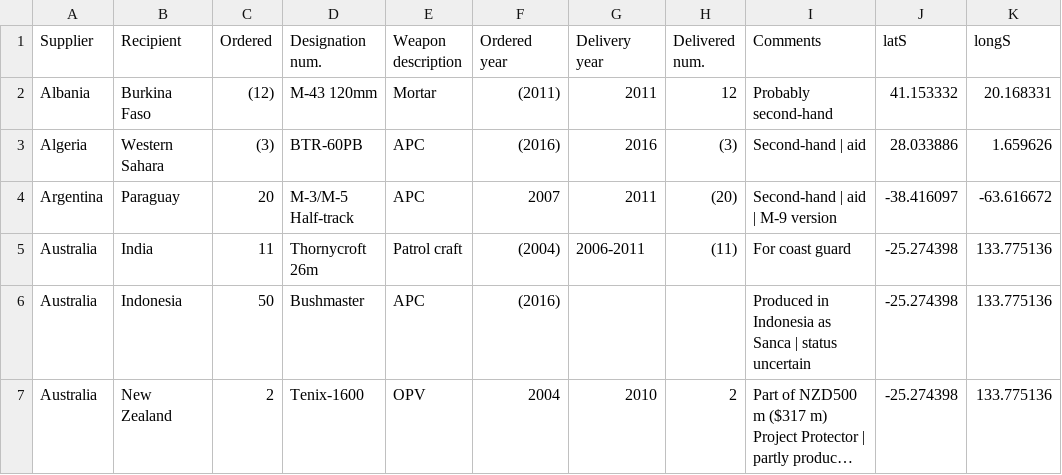
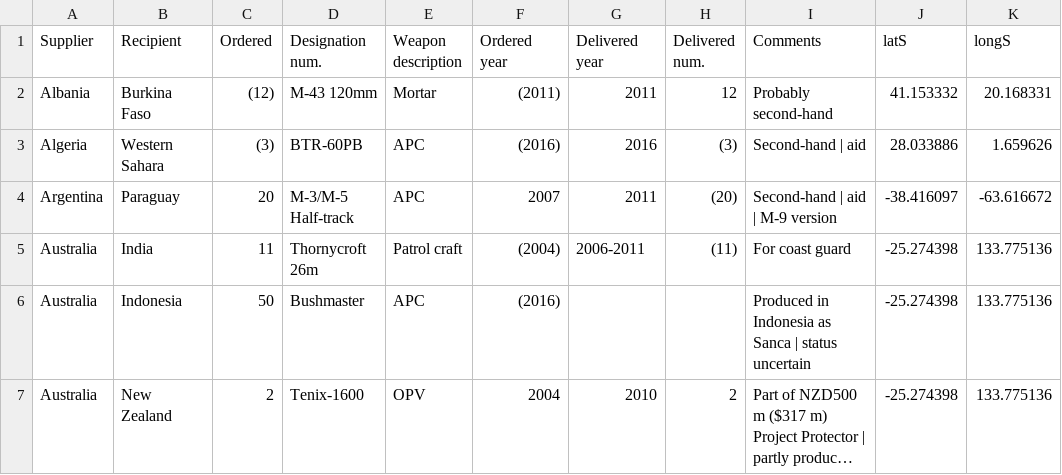
Before and after one commit to GiuppoUni/warInspector, a CSV file: giuppo/d3Map/data/merged.csv, drawn as a sheet; only a part is shown; long unchanged cells end in …; the diff names each change by its address in the sheet, - before the commit and + after, or states it on an @@ line.

```diff
--- a/giuppo/d3Map/data/merged.csv
+++ b/giuppo/d3Map/data/merged.csv
-G1: Delivery year
+G1: Delivered year
```
Also changed, not shown: 4 other files.
